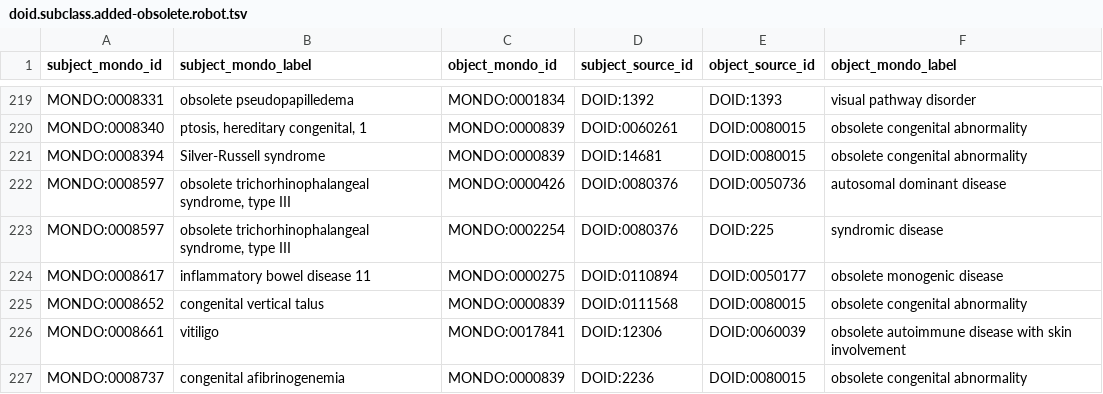
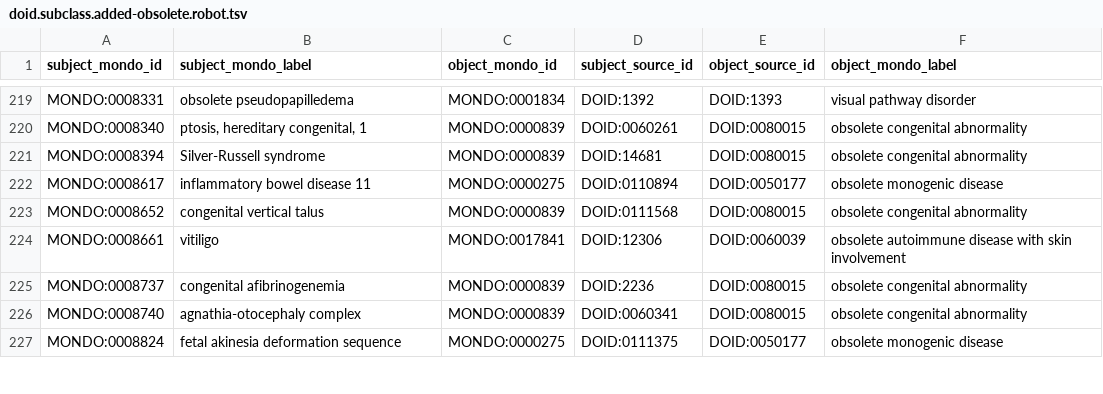
Before and after one commit to monarch-initiative/mondo-ingest, a TSV file: src/ontology/reports/doid.subclass.added-obsolete.robot.tsv, drawn as a sheet; only a part is shown, gaps mark what is left out; the shorter side is filled out with more unchanged rows; the diff names each change by its address in the sheet, - before the commit and + after, or states it on an @@ line.

```diff
--- a/src/ontology/reports/doid.subclass.added-obsolete.robot.tsv
+++ b/src/ontology/reports/doid.subclass.added-obsolete.robot.tsv
-row 222: MONDO:0008597 | obsolete trichorhinophalangeal syndrome, type III | MONDO:0000426 | DOID:0080376 | DOID:0050736 | autosomal dominant disease
-row 223: MONDO:0008597 | obsolete trichorhinophalangeal syndrome, type III | MONDO:0002254 | DOID:0080376 | DOID:225 | syndromic disease
```
Also changed, not shown: src/ontology/reports/doid.subclass.added.robot.tsv, src/ontology/reports/doid.subclass.confirmed.robot.tsv, 15 other files.
